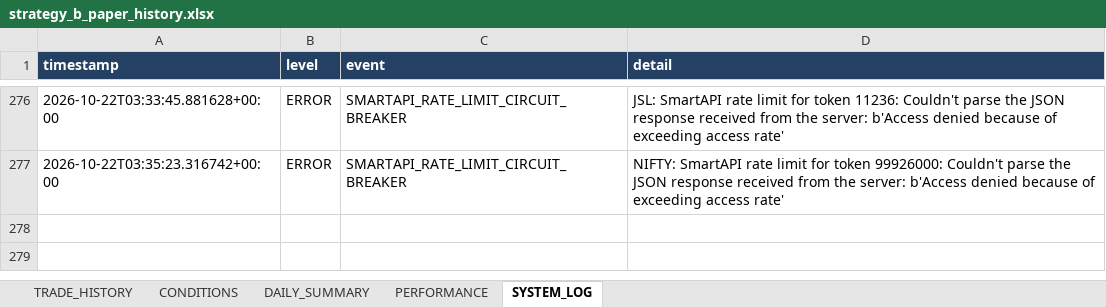
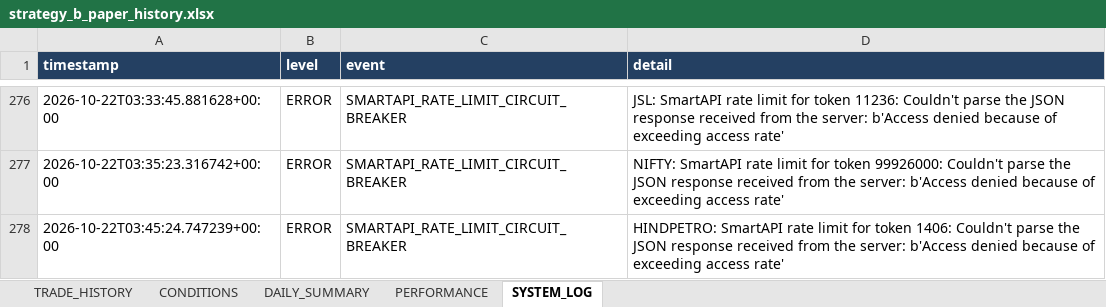
Before and after one commit to arvindpca/NIFTY-POC24-SMC5M, an Excel workbook: data/strategy_b_paper_history.xlsx, sheet SYSTEM_LOG, drawn as a sheet; only a part is shown, gaps mark what is left out; values as stored, in another font and other column widths than the file's, no borders; the diff names each change by its address in the sheet, - before the commit and + after, or states it on an @@ line.

```diff
--- a/data/strategy_b_paper_history.xlsx (sheet SYSTEM_LOG)
+++ b/data/strategy_b_paper_history.xlsx (sheet SYSTEM_LOG)
+row 278: 2026-10-22T03:45:24.747239+00:00 | ERROR | SMARTAPI_RATE_LIMIT_CIRCUIT_BREAKER | HINDPETRO: SmartAPI rate limit for token 1406: Couldn't parse the JSON response received from the server: b'Access denied because of exceeding access rate'
```
Also changed, not shown: sheet PERFORMANCE, 1 other file.
